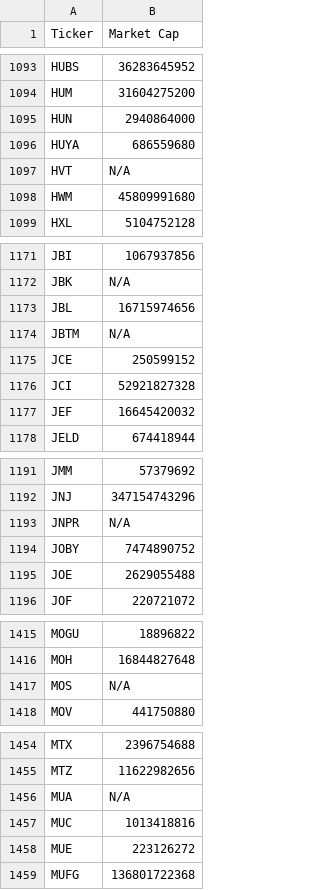
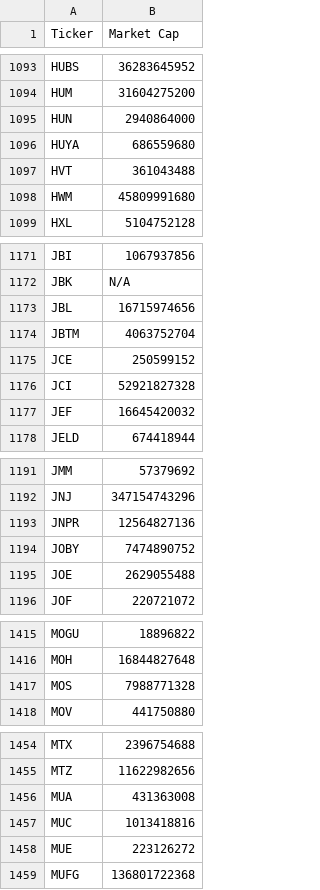
Before and after one commit to JNewman-cell/StockProjects, a CSV file: StockTickers/nyse_tickers_cleaned.csv, drawn as a sheet; only a part is shown, gaps mark what is left out; the diff covers the shown part only.

```diff
--- a/StockTickers/nyse_tickers_cleaned.csv
+++ b/StockTickers/nyse_tickers_cleaned.csv
@@ -1096,3 +1096,3 @@ HUN,2940864000
 HUYA,686559680
-HVT,N/A
+HVT,361043488
 HWM,45809991680
@@ -1173,3 +1173,3 @@ JBK,N/A
 JBL,16715974656
-JBTM,N/A
+JBTM,4063752704
 JCE,250599152
@@ -1192,3 +1192,3 @@ JMM,57379692
 JNJ,347154743296
-JNPR,N/A
+JNPR,12564827136
 JOBY,7474890752
@@ -1416,3 +1416,3 @@ MOGU,18896822
 MOH,16844827648
-MOS,N/A
+MOS,7988771328
 MOV,441750880
@@ -1455,3 +1455,3 @@ MTX,2396754688
 MTZ,11622982656
-MUA,N/A
+MUA,431363008
 MUC,1013418816
```
Also changed, not shown: 11 edited cells elsewhere in this file, StockTickers/nasdaq_tickers_cleaned.csv, 1 other file.
